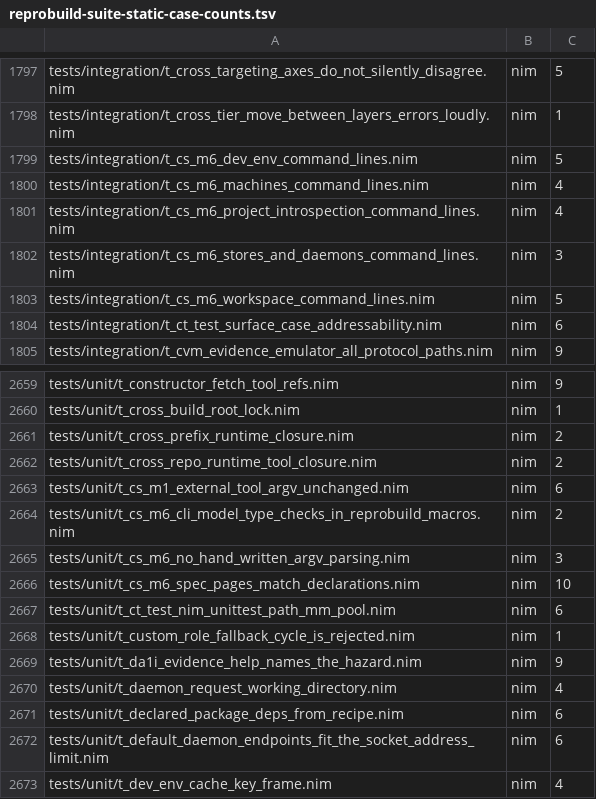
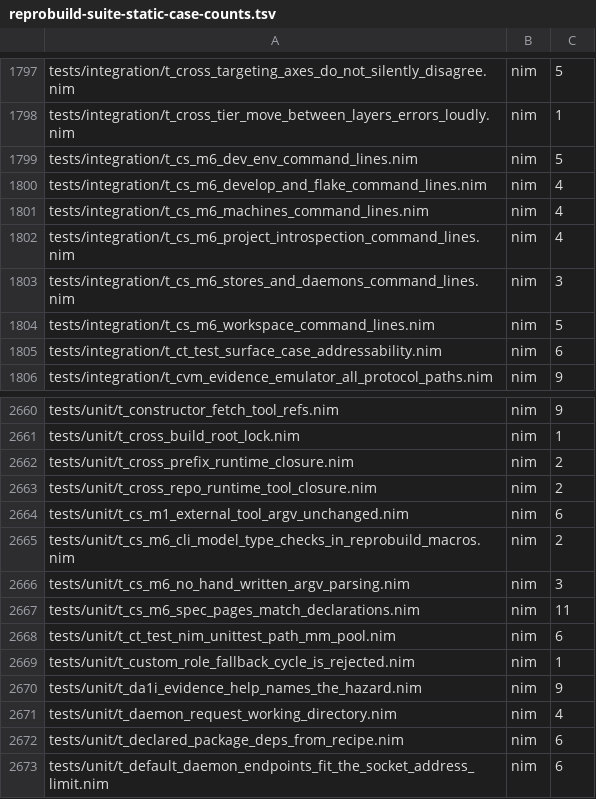
Before and after one commit to metacraft-labs/reprobuild, a TSV file: scripts/reprobuild-suite-static-case-counts.tsv, drawn as a sheet; only a part is shown, gaps mark what is left out; the shorter side is filled out with more unchanged rows.

Commit message:
refactor(cli): parse develop and flake from the command description
`repro develop` and the three `repro flake` verbs (`override-args`,
`refresh-lock`, `override-status`) now take their command lines from
repro's declarative command description instead of hand-written argv
loops. They answer `--help` and `repro help <command>` from the
declarations, and a command line the description does not accept is a
usage error (exit 2) naming the command.

The develop-set selection (`--all`, `--direct`, `--indirect`,
`--transitive-of`, `--project`, `--tag`, `--filter`, `--only`,
`--except`, `--tier`, `--at`, `--lock-store`, `--strict`) is declared
once and shared by `develop` and the flake verbs, and read into one
typed selection. The flake verbs and the managed hooks build that
selection directly rather than assembling argv for `develop`'s parser,
so the internal argv round trip is gone. Managed hook bodies and their
contract tokens are unchanged.

The command-line library pin moves to a revision that can declare a
retired spelling together with its replacement. `--from-mainlines` is
declared that way for `repro branch` and `repro workspace new` (its
other name), so both name `--from=mainline` / `--mainline` in the
refusal, and repro's own table of retired flags is removed.

Behaviour changes: a bare trailing `--` with nothing after it is the
same as none (`develop --all --` runs the set form); the flake verbs no
longer accept the develop-only `--into`, `--dry-run` and `--list`,
which they ignored; `develop --tool-provisioning`, `--cmake-binary` and
`--work-root` also accept a separate value word.

```diff
--- a/scripts/reprobuild-suite-static-case-counts.tsv
+++ b/scripts/reprobuild-suite-static-case-counts.tsv
@@ -1799,2 +1799,3 @@ tests/integration/t_cross_tier_move_between_layers_errors_loudly.nim	nim	1
 tests/integration/t_cs_m6_dev_env_command_lines.nim	nim	5
+tests/integration/t_cs_m6_develop_and_flake_command_lines.nim	nim	4
 tests/integration/t_cs_m6_machines_command_lines.nim	nim	4
@@ -2665,3 +2666,3 @@ tests/unit/t_cs_m6_cli_model_type_checks_in_reprobuild_macros.nim	nim	2
 tests/unit/t_cs_m6_no_hand_written_argv_parsing.nim	nim	3
-tests/unit/t_cs_m6_spec_pages_match_declarations.nim	nim	10
+tests/unit/t_cs_m6_spec_pages_match_declarations.nim	nim	11
 tests/unit/t_ct_test_nim_unittest_path_mm_pool.nim	nim	6
```
Also changed, not shown: 19 other files.
